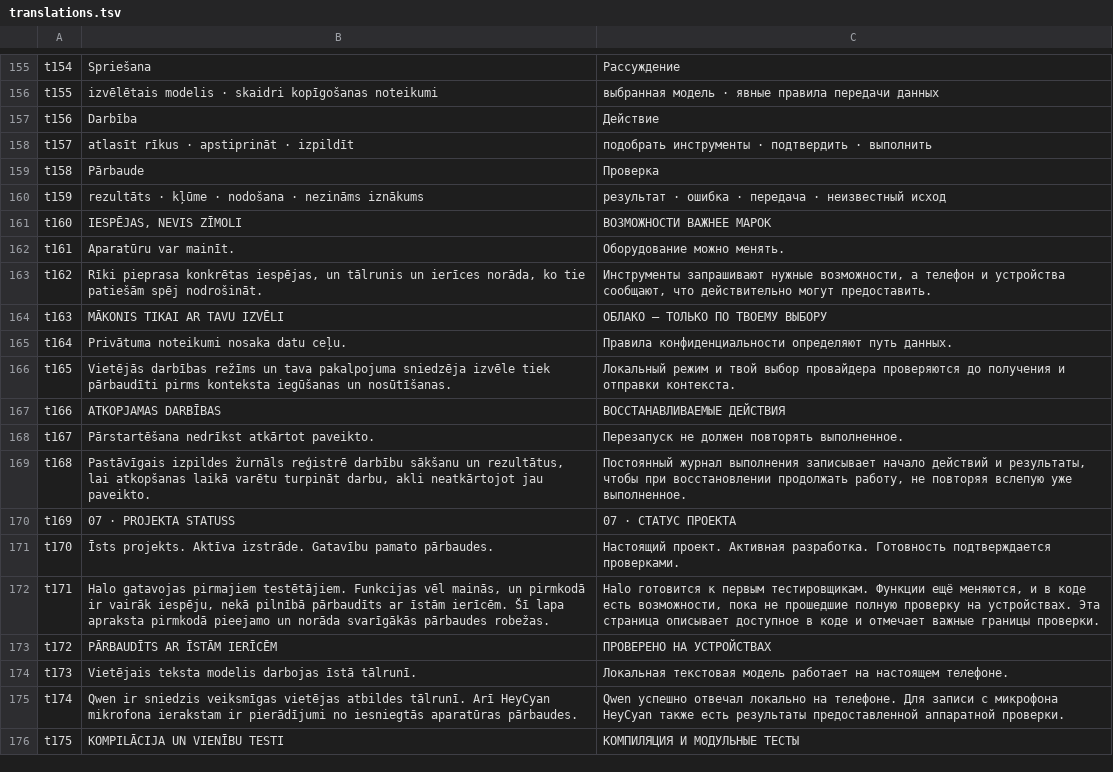
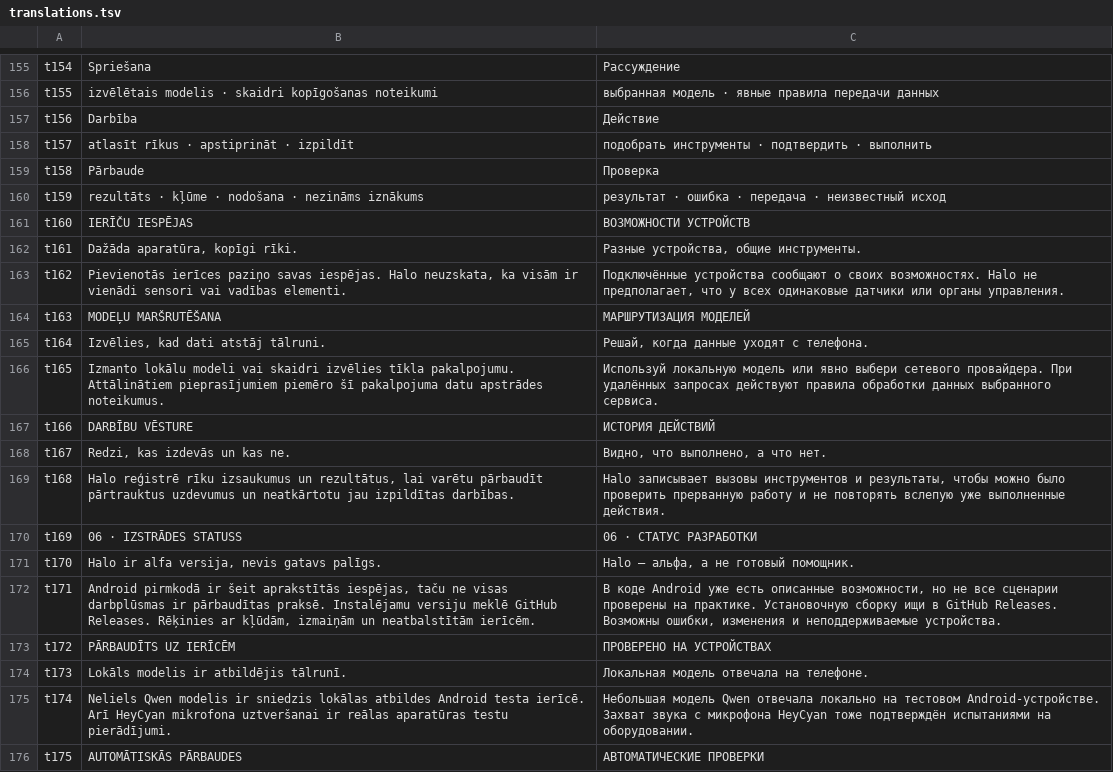
Before and after one commit to slafftrosheen/HaloWeb, a TSV file: tools/translations.tsv, drawn as a sheet; only a part is shown, gaps mark what is left out; the diff covers the shown part only.

Commit message:
content(web): explain Halo plainly and reorganize the multilingual product story

```diff
--- a/tools/translations.tsv
+++ b/tools/translations.tsv
@@ -160,17 +160,17 @@ t158	Pārbaude	Проверка
 t159	rezultāts · kļūme · nodošana · nezināms iznākums	результат · ошибка · передача · неизвестный исход
-t160	IESPĒJAS, NEVIS ZĪMOLI	ВОЗМОЖНОСТИ ВАЖНЕЕ МАРОК
-t161	Aparatūru var mainīt.	Оборудование можно менять.
-t162	Rīki pieprasa konkrētas iespējas, un tālrunis un ierīces norāda, ko tie patiešām spēj nodrošināt.	Инструменты запрашивают нужные возможности, а телефон и устройства сообщают, что действительно могут предоставить.
-t163	MĀKONIS TIKAI AR TAVU IZVĒLI	ОБЛАКО — ТОЛЬКО ПО ТВОЕМУ ВЫБОРУ
-t164	Privātuma noteikumi nosaka datu ceļu.	Правила конфиденциальности определяют путь данных.
-t165	Vietējās darbības režīms un tava pakalpojuma sniedzēja izvēle tiek pārbaudīti pirms konteksta iegūšanas un nosūtīšanas.	Локальный режим и твой выбор провайдера проверяются до получения и отправки контекста.
-t166	ATKOPJAMAS DARBĪBAS	ВОССТАНАВЛИВАЕМЫЕ ДЕЙСТВИЯ
-t167	Pārstartēšana nedrīkst atkārtot paveikto.	Перезапуск не должен повторять выполненное.
-t168	Pastāvīgais izpildes žurnāls reģistrē darbību sākšanu un rezultātus, lai atkopšanas laikā varētu turpināt darbu, akli neatkārtojot jau paveikto.	Постоянный журнал выполнения записывает начало действий и результаты, чтобы при восстановлении продолжать работу, не повторяя вслепую уже выполненное.
-t169	07 · PROJEKTA STATUSS	07 · СТАТУС ПРОЕКТА
-t170	Īsts projekts. Aktīva izstrāde. Gatavību pamato pārbaudes.	Настоящий проект. Активная разработка. Готовность подтверждается проверками.
-t171	Halo gatavojas pirmajiem testētājiem. Funkcijas vēl mainās, un pirmkodā ir vairāk iespēju, nekā pilnībā pārbaudīts ar īstām ierīcēm. Šī lapa apraksta pirmkodā pieejamo un norāda svarīgākās pārbaudes robežas.	Halo готовится к первым тестировщикам. Функции ещё меняются, и в коде есть возможности, пока не прошедшие полную проверку на устройствах. Эта страница описывает доступное в коде и отмечает важные границы проверки.
-t172	PĀRBAUDĪTS AR ĪSTĀM IERĪCĒM	ПРОВЕРЕНО НА УСТРОЙСТВАХ
-t173	Vietējais teksta modelis darbojas īstā tālrunī.	Локальная текстовая модель работает на настоящем телефоне.
-t174	Qwen ir sniedzis veiksmīgas vietējas atbildes tālrunī. Arī HeyCyan mikrofona ierakstam ir pierādījumi no iesniegtās aparatūras pārbaudes.	Qwen успешно отвечал локально на телефоне. Для записи с микрофона HeyCyan также есть результаты предоставленной аппаратной проверки.
-t175	KOMPILĀCIJA UN VIENĪBU TESTI	КОМПИЛЯЦИЯ И МОДУЛЬНЫЕ ТЕСТЫ
+t160	IERĪČU IESPĒJAS	ВОЗМОЖНОСТИ УСТРОЙСТВ
+t161	Dažāda aparatūra, kopīgi rīki.	Разные устройства, общие инструменты.
+t162	Pievienotās ierīces paziņo savas iespējas. Halo neuzskata, ka visām ir vienādi sensori vai vadības elementi.	Подключённые устройства сообщают о своих возможностях. Halo не предполагает, что у всех одинаковые датчики или органы управления.
+t163	MODEĻU MARŠRUTĒŠANA	МАРШРУТИЗАЦИЯ МОДЕЛЕЙ
+t164	Izvēlies, kad dati atstāj tālruni.	Решай, когда данные уходят с телефона.
+t165	Izmanto lokālu modeli vai skaidri izvēlies tīkla pakalpojumu. Attālinātiem pieprasījumiem piemēro šī pakalpojuma datu apstrādes noteikumus.	Используй локальную модель или явно выбери сетевого провайдера. При удалённых запросах действуют правила обработки данных выбранного сервиса.
+t166	DARBĪBU VĒSTURE	ИСТОРИЯ ДЕЙСТВИЙ
+t167	Redzi, kas izdevās un kas ne.	Видно, что выполнено, а что нет.
+t168	Halo reģistrē rīku izsaukumus un rezultātus, lai varētu pārbaudīt pārtrauktus uzdevumus un neatkārtotu jau izpildītas darbības.	Halo записывает вызовы инструментов и результаты, чтобы можно было проверить прерванную работу и не повторять вслепую уже выполненные действия.
+t169	06 · IZSTRĀDES STATUSS	06 · СТАТУС РАЗРАБОТКИ
+t170	Halo ir alfa versija, nevis gatavs palīgs.	Halo — альфа, а не готовый помощник.
+t171	Android pirmkodā ir šeit aprakstītās iespējas, taču ne visas darbplūsmas ir pārbaudītas praksē. Instalējamu versiju meklē GitHub Releases. Rēķinies ar kļūdām, izmaiņām un neatbalstītām ierīcēm.	В коде Android уже есть описанные возможности, но не все сценарии проверены на практике. Установочную сборку ищи в GitHub Releases. Возможны ошибки, изменения и неподдерживаемые устройства.
+t172	PĀRBAUDĪTS UZ IERĪCĒM	ПРОВЕРЕНО НА УСТРОЙСТВАХ
+t173	Lokāls modelis ir atbildējis tālrunī.	Локальная модель отвечала на телефоне.
+t174	Neliels Qwen modelis ir sniedzis lokālas atbildes Android testa ierīcē. Arī HeyCyan mikrofona uztveršanai ir reālas aparatūras testu pierādījumi.	Небольшая модель Qwen отвечала локально на тестовом Android-устройстве. Захват звука с микрофона HeyCyan тоже подтверждён испытаниями на оборудовании.
+t175	AUTOMĀTISKĀS PĀRBAUDES	АВТОМАТИЧЕСКИЕ ПРОВЕРКИ
```
Also changed, not shown: 159 edited cells elsewhere in this file, 7 other files.
